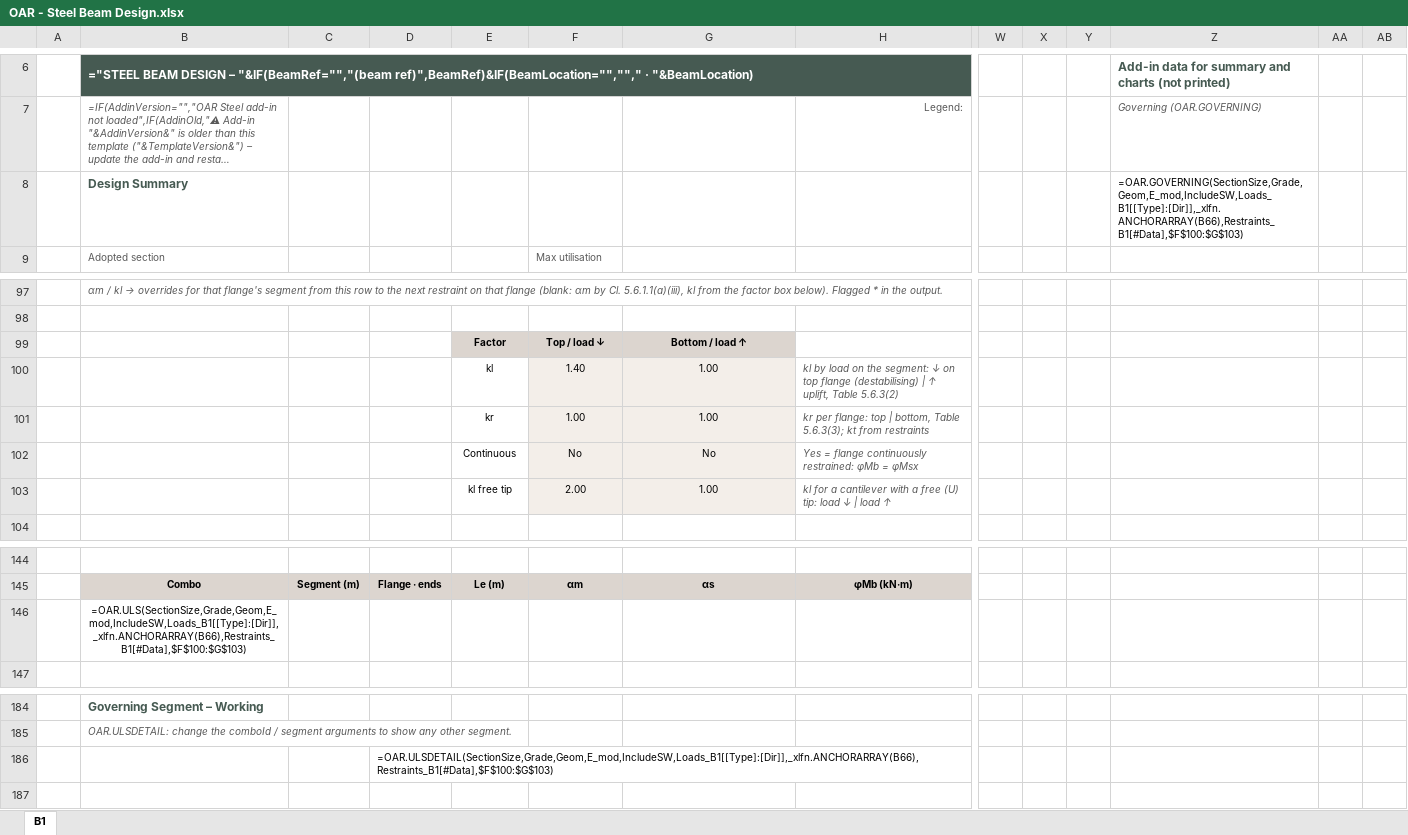
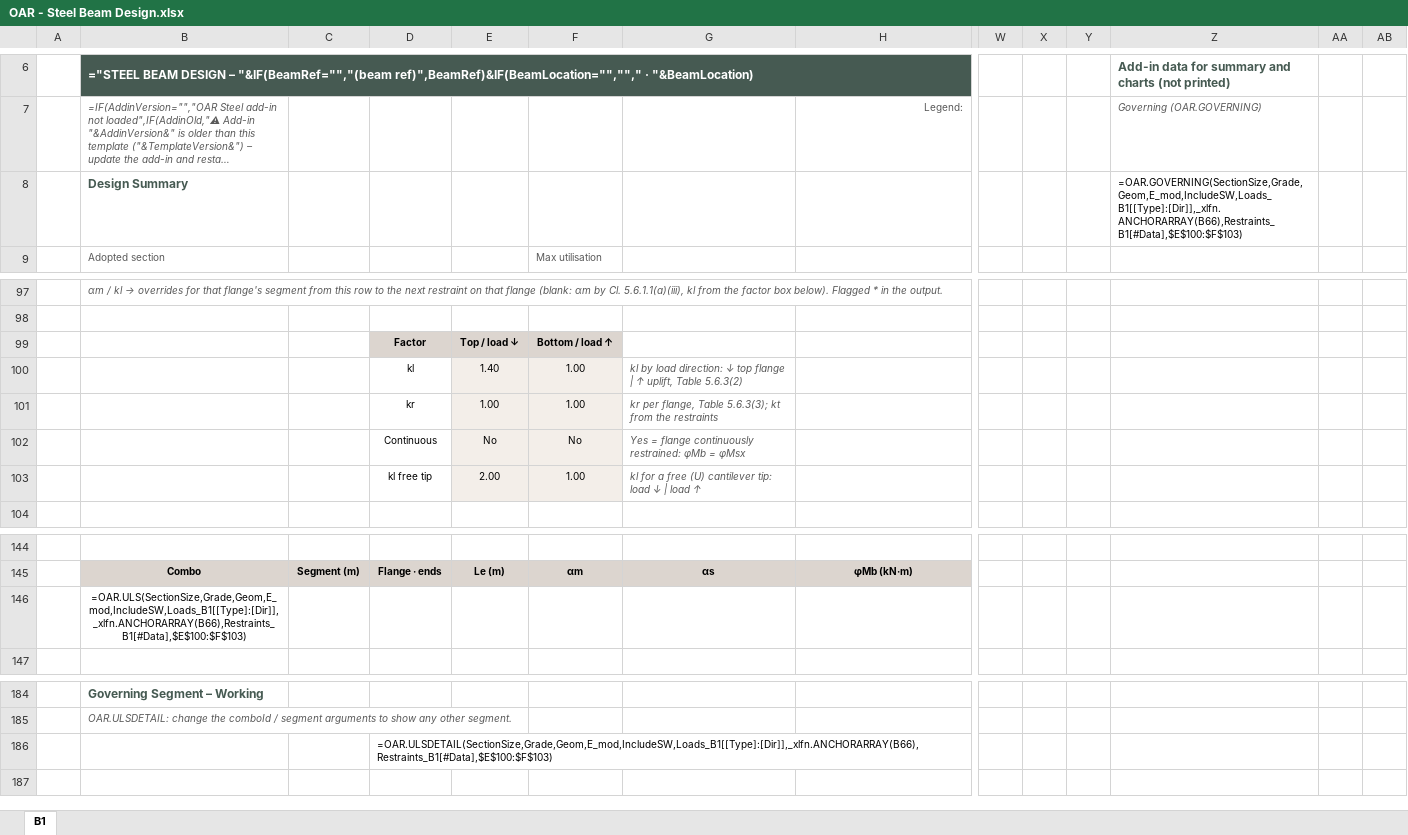
Before and after one commit to brent-oarengineers/OAR-Steel-Beam, an Excel workbook: template/OAR - Steel Beam Design.xlsx, sheet B1, drawn as a sheet; only a part is shown, gaps mark what is left out; long unchanged cells end in …; values as stored, in another font and other column widths than the file's, no borders; formulas without a stored value are shown as written; charts and pictures and conditional formats and table styles not drawn; removed rows and columns are numbered as before the commit, all else as after; rows hold the shown columns only; the diff names each change by its address in the sheet, - before the commit and + after, or states it on an @@ line.

```diff
--- a/template/OAR - Steel Beam Design.xlsx (sheet B1)
+++ b/template/OAR - Steel Beam Design.xlsx (sheet B1)
-Z8: =OAR.GOVERNING(SectionSize,Grade,Geom,E_mod,IncludeSW,Loads_B1[[Type]:[Dir]],_xlfn.ANCHORARRAY(B66),Restraints_B1[#Data],$F$100:$G$103)
+Z8: =OAR.GOVERNING(SectionSize,Grade,Geom,E_mod,IncludeSW,Loads_B1[[Type]:[Dir]],_xlfn.ANCHORARRAY(B66),Restraints_B1[#Data],$E$100:$F$103)
-row 99:  |  |  |  | Factor | Top / load ↓ | Bottom / load ↑
-row 100:  |  |  |  | kl | 1.40 | 1.00 | kl by load on the segment: ↓ on top flange (destabilising) | ↑ uplift, Table 5.6.3(2)
-row 101:  |  |  |  | kr | 1.00 | 1.00 | kr per flange: top | bottom, Table 5.6.3(3); kt from restraints
-row 102:  |  |  |  | Continuous | No | No | Yes = flange continuously restrained: φMb = φMsx
-row 103:  |  |  |  | kl free tip | 2.00 | 1.00 | kl for a cantilever with a free (U) tip: load ↓ | load ↑
+row 99:  |  |  | Factor | Top / load ↓ | Bottom / load ↑
+row 100:  |  |  | kl | 1.40 | 1.00 | kl by load direction: ↓ top flange | ↑ uplift, Table 5.6.3(2)
+row 101:  |  |  | kr | 1.00 | 1.00 | kr per flange, Table 5.6.3(3); kt from the restraints
+row 102:  |  |  | Continuous | No | No | Yes = flange continuously restrained: φMb = φMsx
+row 103:  |  |  | kl free tip | 2.00 | 1.00 | kl for a free (U) cantilever tip: load ↓ | load ↑
-B146: =OAR.ULS(SectionSize,Grade,Geom,E_mod,IncludeSW,Loads_B1[[Type]:[Dir]],_xlfn.ANCHORARRAY(B66),Restraints_B1[#Data],$F$100:$G$103)
+B146: =OAR.ULS(SectionSize,Grade,Geom,E_mod,IncludeSW,Loads_B1[[Type]:[Dir]],_xlfn.ANCHORARRAY(B66),Restraints_B1[#Data],$E$100:$F$103)
-D186: =OAR.ULSDETAIL(SectionSize,Grade,Geom,E_mod,IncludeSW,Loads_B1[[Type]:[Dir]],_xlfn.ANCHORARRAY(B66),Restraints_B1[#Data],$F$100:$G$103)
+D186: =OAR.ULSDETAIL(SectionSize,Grade,Geom,E_mod,IncludeSW,Loads_B1[[Type]:[Dir]],_xlfn.ANCHORARRAY(B66),Restraints_B1[#Data],$E$100:$F$103)
```
Also changed, not shown: 2 other files.
